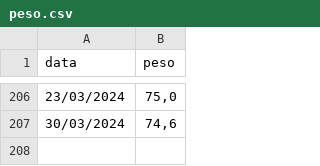
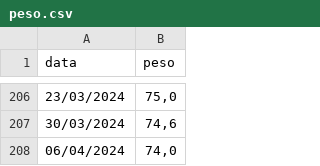
Before and after one commit to tomasbarcellos/peso, a CSV file: peso.csv, drawn as a sheet; only a part is shown, gaps mark what is left out.

Commit message:
Update peso.csv

```diff
--- a/peso.csv
+++ b/peso.csv
@@ -207 +207,2 @@ data;peso
 30/03/2024;74,6
+06/04/2024;74,0
```
